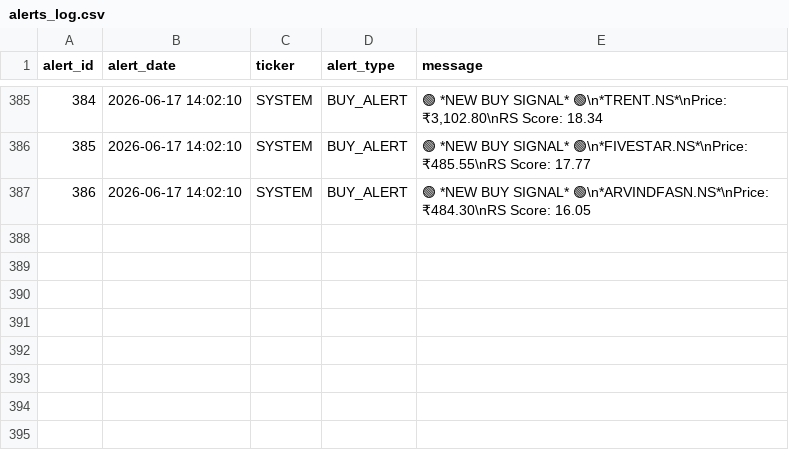
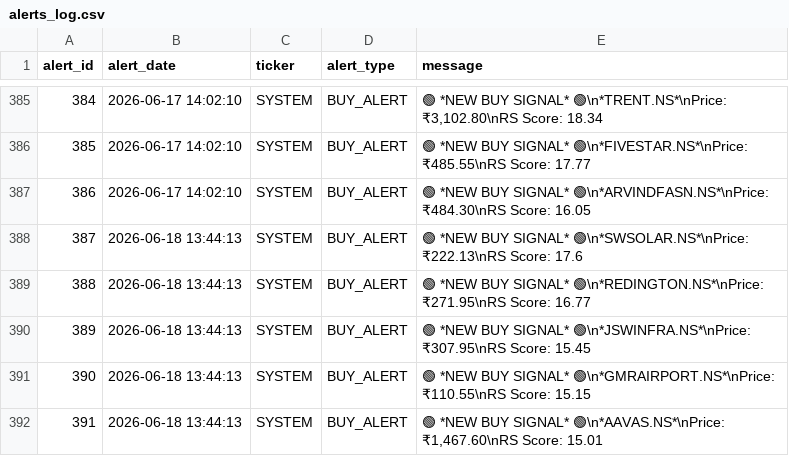
Before and after one commit to adi-git01/nifty-dashboard, a CSV file: data/alerts_log.csv, drawn as a sheet; only a part is shown, gaps mark what is left out.

```diff
--- a/data/alerts_log.csv
+++ b/data/alerts_log.csv
@@ -387 +387,6 @@ alert_id,alert_date,ticker,alert_type,message
 386,2026-06-17 14:02:10,SYSTEM,BUY_ALERT,🟢 *NEW BUY SIGNAL* 🟢\n*ARVINDFASN.NS*\nPrice: ₹484.30\nRS Score: 16.05
+387,2026-06-18 13:44:13,SYSTEM,BUY_ALERT,🟢 *NEW BUY SIGNAL* 🟢\n*SWSOLAR.NS*\nPrice: ₹222.13\nRS Score: 17.6
+388,2026-06-18 13:44:13,SYSTEM,BUY_ALERT,🟢 *NEW BUY SIGNAL* 🟢\n*REDINGTON.NS*\nPrice: ₹271.95\nRS Score: 16.77
+389,2026-06-18 13:44:13,SYSTEM,BUY_ALERT,🟢 *NEW BUY SIGNAL* 🟢\n*JSWINFRA.NS*\nPrice: ₹307.95\nRS Score: 15.45
+390,2026-06-18 13:44:13,SYSTEM,BUY_ALERT,🟢 *NEW BUY SIGNAL* 🟢\n*GMRAIRPORT.NS*\nPrice: ₹110.55\nRS Score: 15.15
+391,2026-06-18 13:44:13,SYSTEM,BUY_ALERT,"🟢 *NEW BUY SIGNAL* 🟢\n*AAVAS.NS*\nPrice: ₹1,467.60\nRS Score: 15.01"
```
Also changed, not shown: data/earnings_shock_log.csv, data/ias_signal_log.csv, 9 other files.
